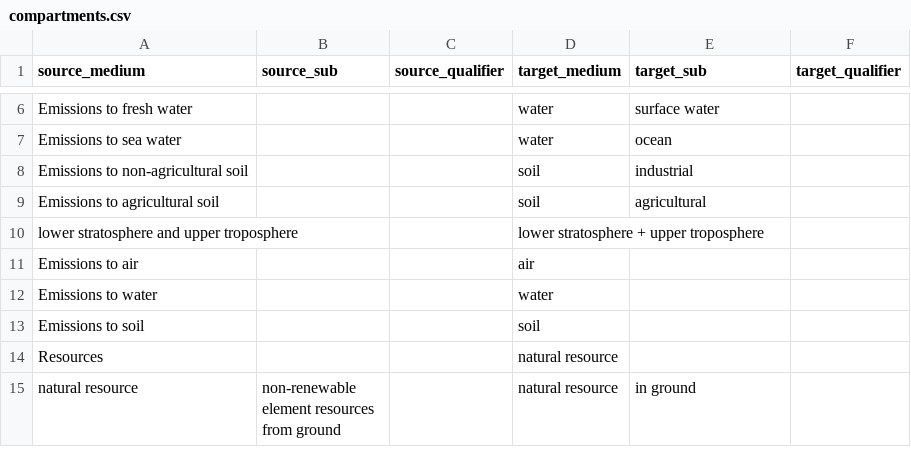
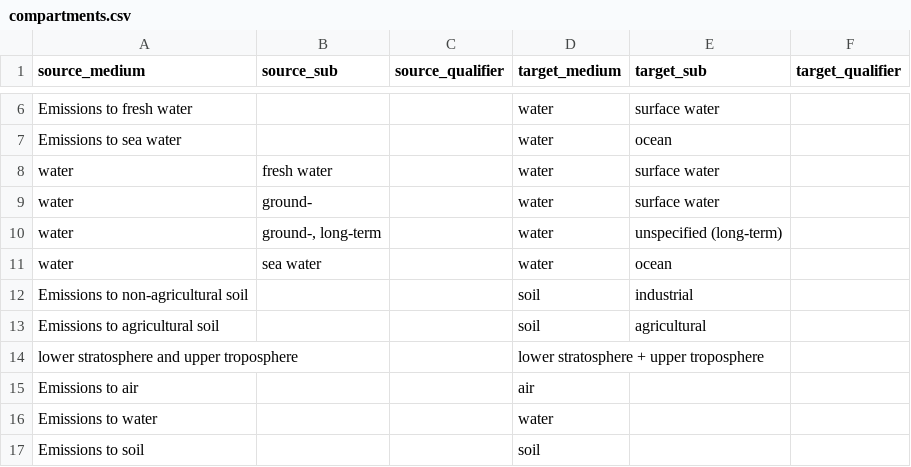
Before and after one commit to ccomb/fplca, a CSV file: data/compartments.csv, drawn as a sheet; only a part is shown, gaps mark what is left out; the shorter side is filled out with more unchanged rows.

Commit message:
data(compartments): align ecoinvent water subcompartments with the EF v3.1 model
ecoinvent splits freshwater into surface water / ground- / ground-, long-term
and marine into ocean; EF v3.1 (JRC ILCD) characterizes a coarser fresh water /
unspecified / unspecified (long-term) / sea water set. Unaligned, ecoinvent's
freshwater emissions never reach the EF freshwater factors: freshwater
eutrophication scored ~0 and freshwater ecotoxicity undercounted ~6x.

Map surface water and ground- onto the freshwater factor and ocean/sea water
onto the marine factor. Long-term groundwater maps to EF's unspecified
(long-term) bucket rather than to fresh water on purpose: EF zeroes long-term
water toxicity but keeps long-term eutrophication at full weight, so routing
long-term through fresh water would multiply geological-time emission masses by
the short-term toxicity factor (10-30x overcount in the toxicity categories).

Validated against ecoinvent's own published EF v3.1 scores over 25,412
activities: eutrophication freshwater 0.0001x -> 1.00x and marine 0.90x ->
1.00x; freshwater ecotoxicity 0.15x -> 1.00x; human toxicity non-cancer
inorganics 0.89x -> 0.98x. No category regresses.

```diff
--- a/data/compartments.csv
+++ b/data/compartments.csv
@@ -7,2 +7,6 @@ Emissions to fresh water,,,water,surface water,
 Emissions to sea water,,,water,ocean,
+water,fresh water,,water,surface water,
+water,ground-,,water,surface water,
+"water","ground-, long-term",,water,unspecified (long-term),
+water,sea water,,water,ocean,
 Emissions to non-agricultural soil,,,soil,industrial,
```
